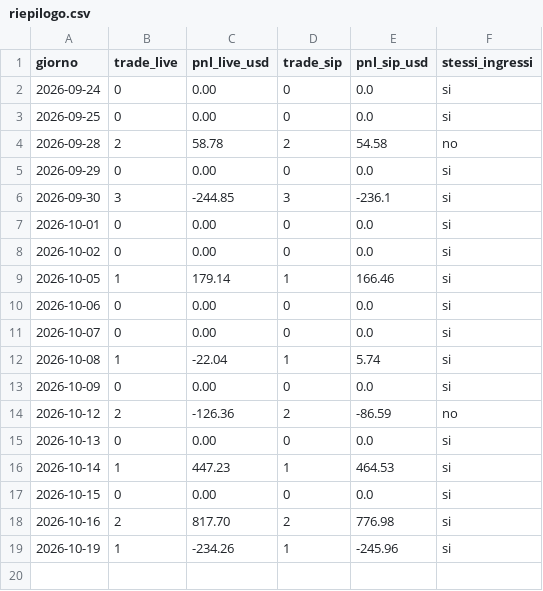
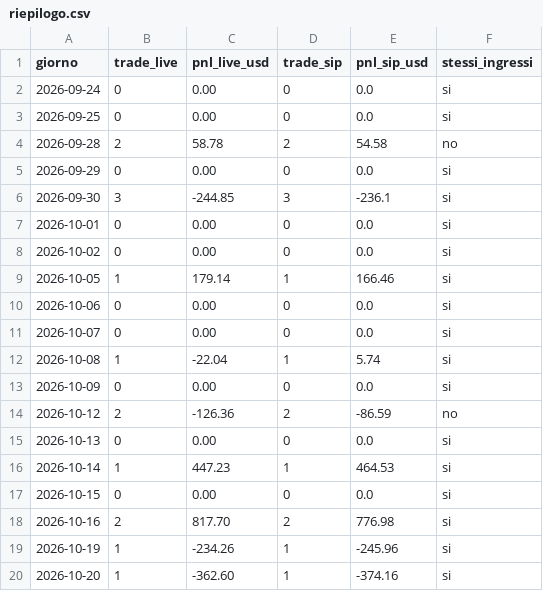
Before and after one commit to GabrieleSozio/AI-Trading, a CSV file: riepilogo.csv, drawn as a sheet; the diff names each change by its address in the sheet, - before the commit and + after, or states it on an @@ line.

```diff
--- a/riepilogo.csv
+++ b/riepilogo.csv
+row 20: 2026-10-20 | 1 | -362.60 | 1 | -374.16 | si
```
Also changed, not shown: 3 other files.
